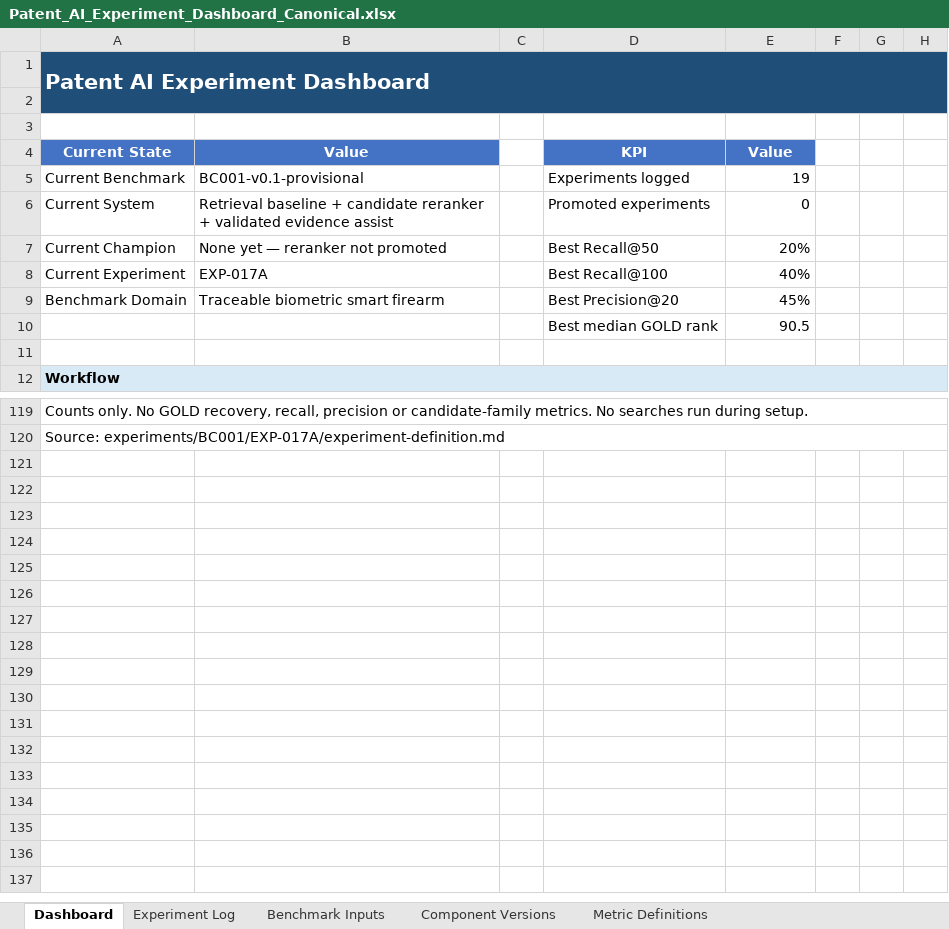
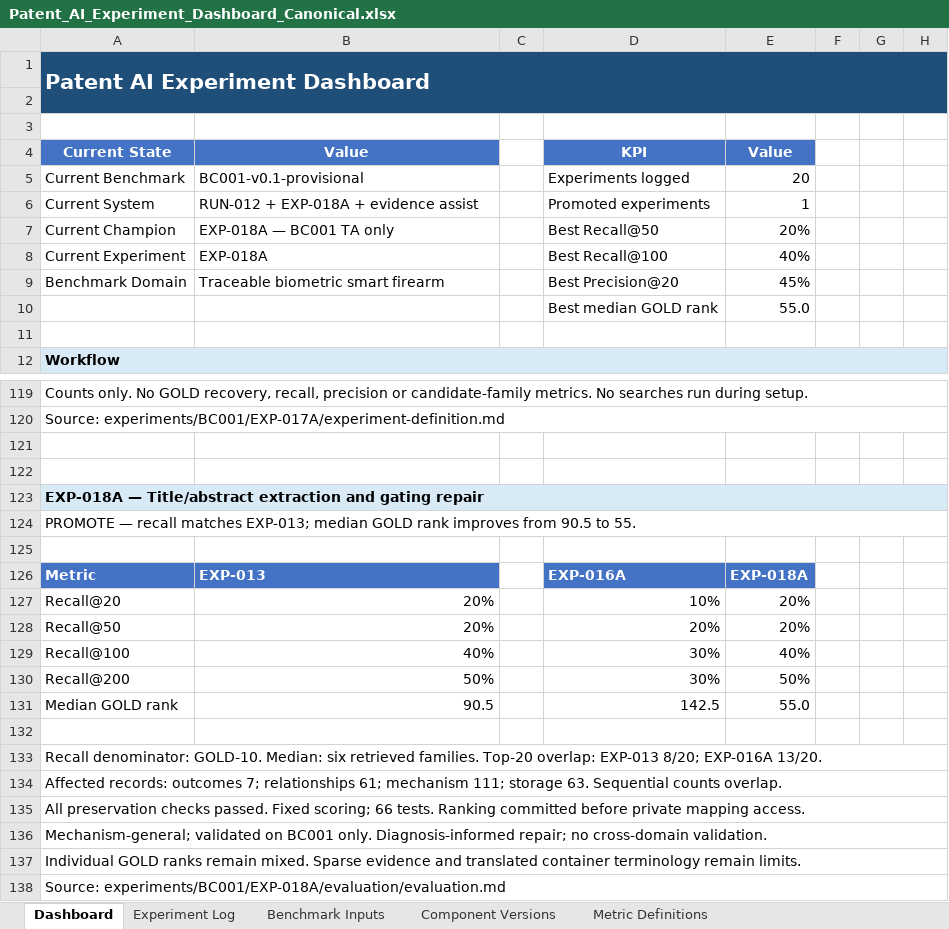
Before and after one commit to shifiamittal/patent-ai-experiments, an Excel workbook: Patent_AI_Experiment_Dashboard_Canonical.xlsx, sheet Dashboard, drawn as a sheet; only a part is shown, gaps mark what is left out; values as stored, in another font and other column widths than the file's, no borders; the diff names each change by its address in the sheet, - before the commit and + after, or states it on an @@ line.

Commit message:
Evaluate and record EXP-018A decision

```diff
--- a/Patent_AI_Experiment_Dashboard_Canonical.xlsx (sheet Dashboard)
+++ b/Patent_AI_Experiment_Dashboard_Canonical.xlsx (sheet Dashboard)
-E5: 19
+E5: 20
-B6: Retrieval baseline + candidate reranker + validated evidence assist
+B6: RUN-012 + EXP-018A + evidence assist
-E6: 0
+E6: 1
-B7: None yet — reranker not promoted
+B7: EXP-018A — BC001 TA only
-B8: EXP-017A
+B8: EXP-018A
-E10: 90.5
+E10: 55.0
+row 121: (empty)
+row 122: (empty)
+row 123: EXP-018A — Title/abstract extraction and gating repair
+row 124: PROMOTE — recall matches EXP-013; median GOLD rank improves from 90.5 to 55.
+row 125: (empty)
+row 126: Metric | EXP-013 |  | EXP-016A | EXP-018A
+row 127: Recall@20 | 20% |  | 10% | 20%
+row 128: Recall@50 | 20% |  | 20% | 20%
+row 129: Recall@100 | 40% |  | 30% | 40%
+row 130: Recall@200 | 50% |  | 30% | 50%
+row 131: Median GOLD rank | 90.5 |  | 142.5 | 55.0
+row 132: (empty)
+row 133: Recall denominator: GOLD-10. Median: six retrieved families. Top-20 overlap: EXP-013 8/20; EXP-016A 13/20.
+row 134: Affected records: outcomes 7; relationships 61; mechanism 111; storage 63. Sequential counts overlap.
+row 135: All preservation checks passed. Fixed scoring; 66 tests. Ranking committed before private mapping access.
+row 136: Mechanism-general; validated on BC001 only. Diagnosis-informed repair; no cross-domain validation.
+row 137: Individual GOLD ranks remain mixed. Sparse evidence and translated container terminology remain limits.
+row 138: Source: experiments/BC001/EXP-018A/evaluation/evaluation.md
```
Also changed, not shown: sheet Experiment Log, sheet Component Versions, 25 other files.
